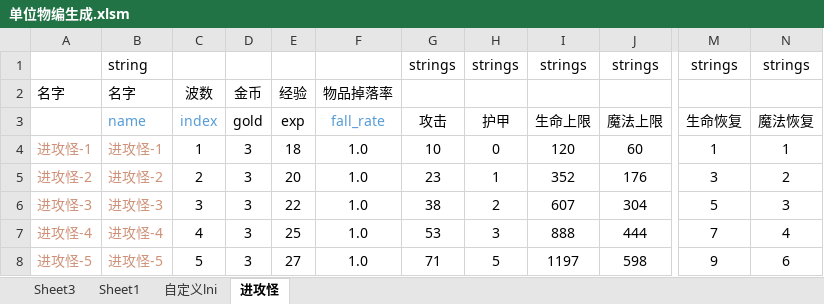
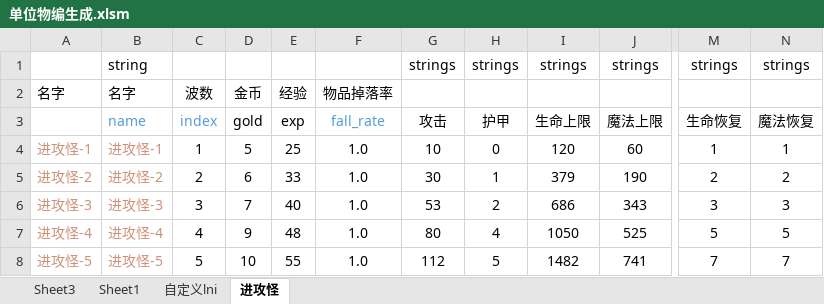
Before and after one commit to 13480628384/muban_map, an Excel workbook: map/table/单位物编生成.xlsm, sheet 进攻怪, drawn as a sheet; only a part is shown, gaps mark what is left out; values as stored, in another font and other column widths than the file's, no borders; the diff covers the shown part only; the diff names each change by its address in the sheet, - before the commit and + after, or states it on an @@ line.

```diff
--- a/map/table/单位物编生成.xlsm (sheet 进攻怪)
+++ b/map/table/单位物编生成.xlsm (sheet 进攻怪)
-D4: 3
+D4: 5
-E4: 18
+E4: 25
-D5: 3
+D5: 6
-E5: 20
+E5: 33
-G5: 23
+G5: 30
-I5: 352
+I5: 379
-J5: 176
+J5: 190
-M5: 3
+M5: 2
-D6: 3
+D6: 7
-E6: 22
+E6: 40
-G6: 38
+G6: 53
-I6: 607
+I6: 686
-J6: 304
+J6: 343
-M6: 5
+M6: 3
-D7: 3
+D7: 9
-E7: 25
+E7: 48
-G7: 53
+G7: 80
-H7: 3
+H7: 4
-I7: 888
+I7: 1050
-J7: 444
+J7: 525
-M7: 7
+M7: 5
-N7: 4
+N7: 5
-D8: 3
+D8: 10
-E8: 27
+E8: 55
-G8: 71
+G8: 112
-I8: 1197
+I8: 1482
-J8: 598
+J8: 741
-M8: 9
+M8: 7
-N8: 6
+N8: 7
```
Also changed, not shown: 48 removed rows and 528 edited cells elsewhere in this sheet, formulas that keep their value, map/table/英雄物编生成.xlsm, 15 other files.
